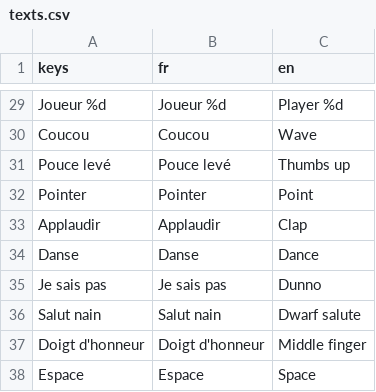
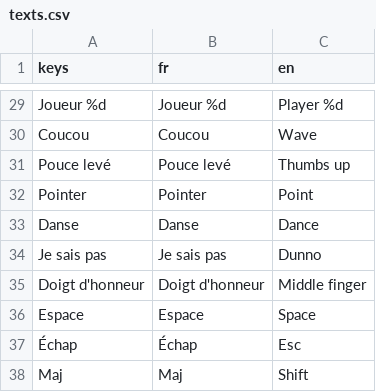
Before and after one commit to Marchma0/Robot-The-Bot, a CSV file: assets/translations/texts.csv, drawn as a sheet; only a part is shown, gaps mark what is left out; the shorter side is filled out with more unchanged rows.

```diff
--- a/assets/translations/texts.csv
+++ b/assets/translations/texts.csv
@@ -32,6 +32,4 @@ Pouce levé,Pouce levé,Thumbs up
 Pointer,Pointer,Point
-Applaudir,Applaudir,Clap
 Danse,Danse,Dance
 Je sais pas,Je sais pas,Dunno
-Salut nain,Salut nain,Dwarf salute
 Doigt d'honneur,Doigt d'honneur,Middle finger
```
Also changed, not shown: 17 other files.
